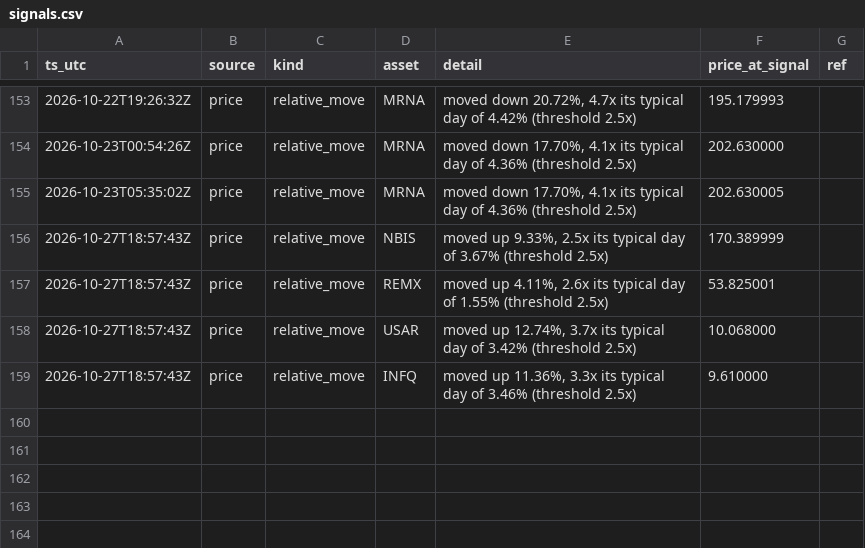
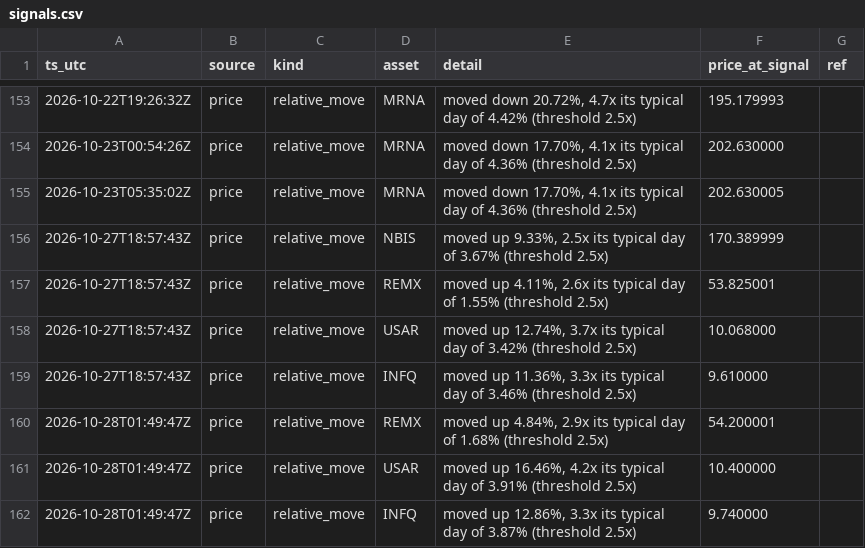
Before and after one commit to romegalv/market-watcher, a CSV file: signals.csv, drawn as a sheet; only a part is shown, gaps mark what is left out; the diff names each change by its address in the sheet, - before the commit and + after, or states it on an @@ line.

Commit message:
signals: 2026-10-28T01:49Z

```diff
--- a/signals.csv
+++ b/signals.csv
+row 160: 2026-10-28T01:49:47Z | price | relative_move | REMX | moved up 4.84%, 2.9x its typical day of 1.68% (threshold 2.5x) | 54.200001
+row 161: 2026-10-28T01:49:47Z | price | relative_move | USAR | moved up 16.46%, 4.2x its typical day of 3.91% (threshold 2.5x) | 10.400000
+row 162: 2026-10-28T01:49:47Z | price | relative_move | INFQ | moved up 12.86%, 3.3x its typical day of 3.87% (threshold 2.5x) | 9.740000
```
Also changed, not shown: 1 other file.
